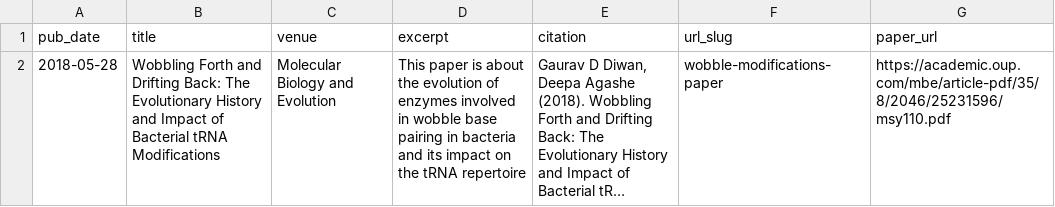
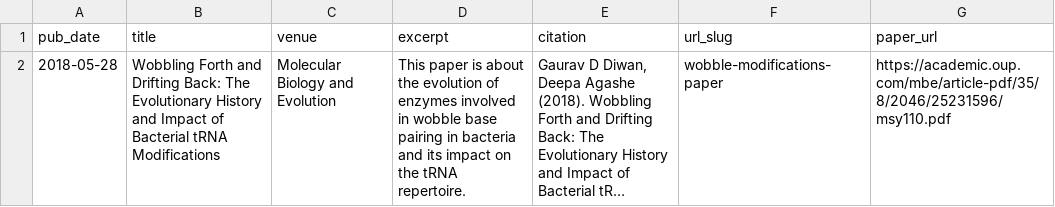
Before and after one commit to gauravdiwan89/gauravdiwan89.github.io, a TSV file: markdown_generator/publications.tsv, drawn as a sheet; long unchanged cells end in …; the diff names each change by its address in the sheet, - before the commit and + after, or states it on an @@ line.

Commit message:
Update publications.tsv

```diff
--- a/markdown_generator/publications.tsv
+++ b/markdown_generator/publications.tsv
-D2 (excerpt): …the tRNA repertoire
+D2 (excerpt): …the tRNA repertoire.
```
